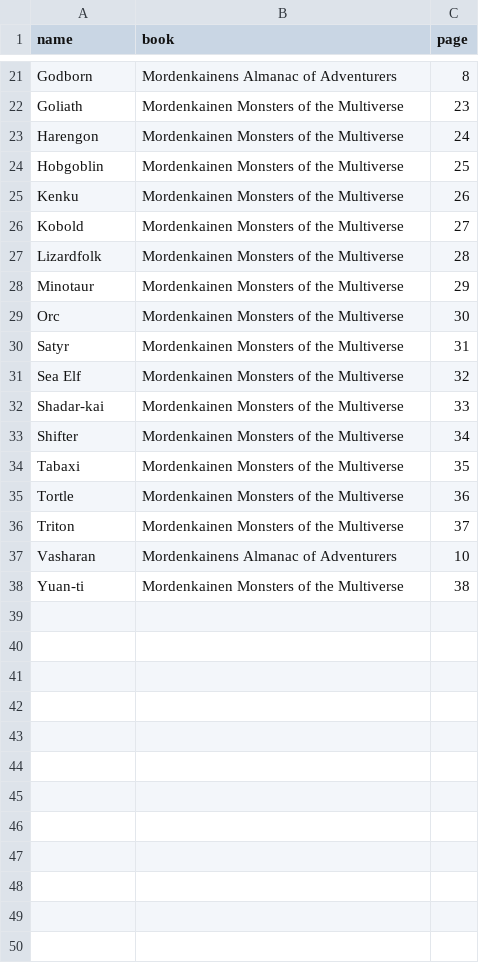
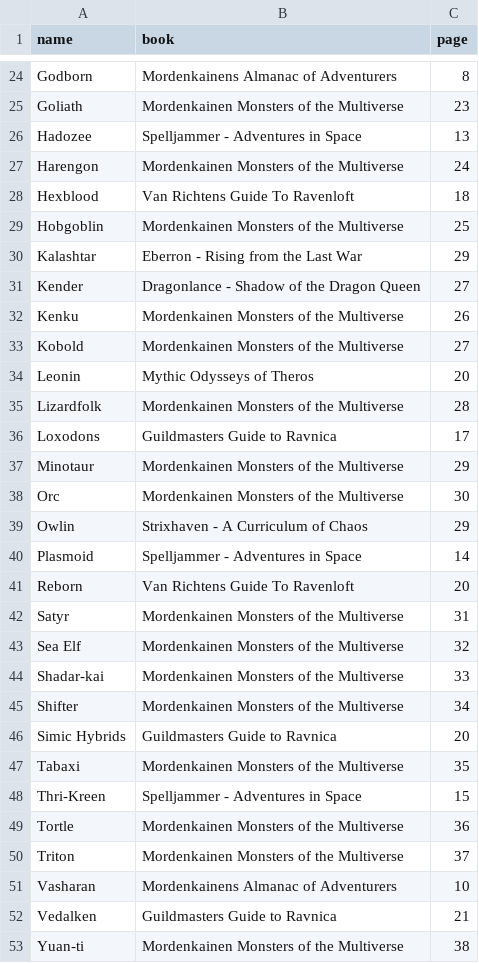
Before and after one commit to sbourdeaud/wiki, a CSV file: docs/assets/csv/races_additional.csv, drawn as a sheet; only a part is shown, gaps mark what is left out; the diff covers the shown part only; the diff names each change by its address in the sheet, - before the commit and + after, or states it on an @@ line.

Commit message:
adding multiple races and classes from various sources

```diff
--- a/docs/assets/csv/races_additional.csv
+++ b/docs/assets/csv/races_additional.csv
+row 26: Hadozee | Spelljammer - Adventures in Space | 13
+row 28: Hexblood | Van Richtens Guide To Ravenloft | 18
+row 30: Kalashtar | Eberron - Rising from the Last War | 29
+row 31: Kender | Dragonlance - Shadow of the Dragon Queen | 27
+row 34: Leonin | Mythic Odysseys of Theros | 20
+row 36: Loxodons | Guildmasters Guide to Ravnica | 17
+row 39: Owlin | Strixhaven - A Curriculum of Chaos | 29
+row 40: Plasmoid | Spelljammer - Adventures in Space | 14
+row 41: Reborn | Van Richtens Guide To Ravenloft | 20
+row 46: Simic Hybrids | Guildmasters Guide to Ravnica | 20
+row 48: Thri-Kreen | Spelljammer - Adventures in Space | 15
+row 52: Vedalken | Guildmasters Guide to Ravnica | 21
```
Also changed, not shown: 3 added rows elsewhere in this file.
